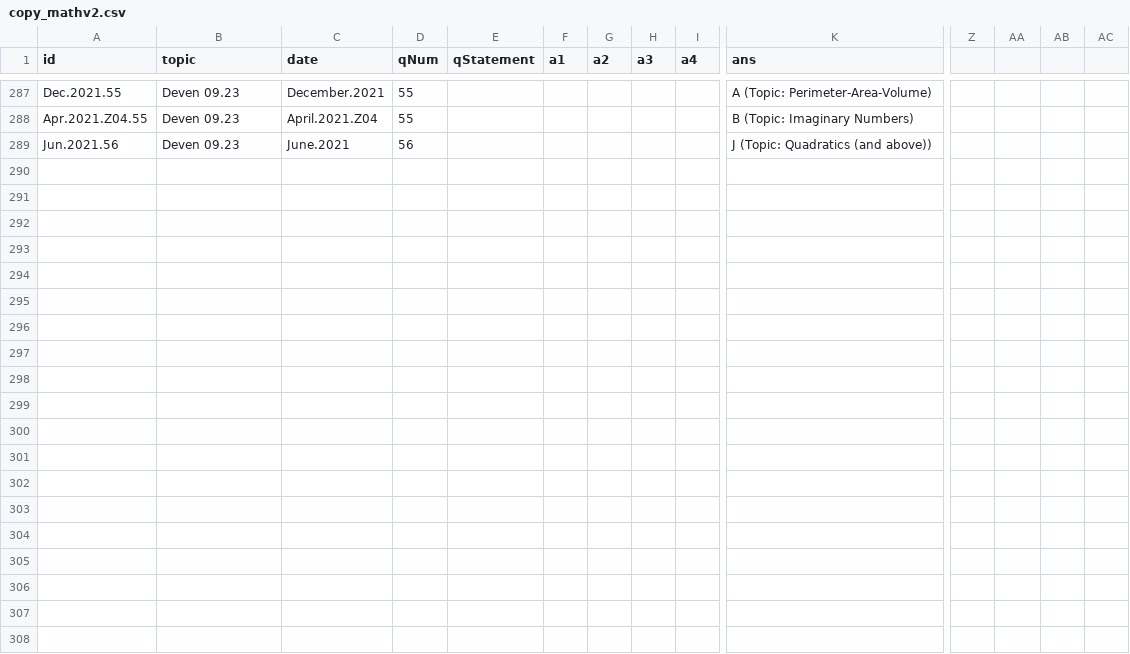
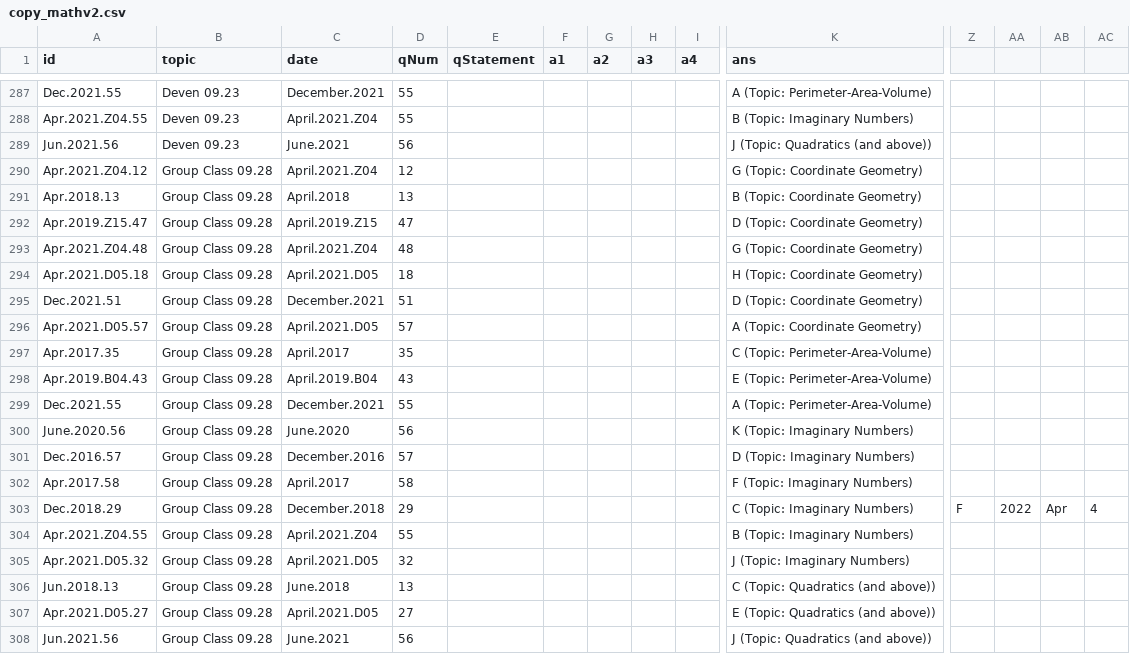
Before and after one commit to bryant-vu/ACT, a CSV file: data/copy_mathv2.csv, drawn as a sheet; only a part is shown, gaps mark what is left out; rows hold the shown columns only; the diff covers the shown part only; the diff names each change by its address in the sheet, - before the commit and + after, or states it on an @@ line.

```diff
--- a/data/copy_mathv2.csv
+++ b/data/copy_mathv2.csv
+row 290: Apr.2021.Z04.12 | Group Class 09.28 | April.2021.Z04 | 12 |  |  |  |  |  | G (Topic: Coordinate Geometry)
+row 291: Apr.2018.13 | Group Class 09.28 | April.2018 | 13 |  |  |  |  |  | B (Topic: Coordinate Geometry)
+row 292: Apr.2019.Z15.47 | Group Class 09.28 | April.2019.Z15 | 47 |  |  |  |  |  | D (Topic: Coordinate Geometry)
+row 293: Apr.2021.Z04.48 | Group Class 09.28 | April.2021.Z04 | 48 |  |  |  |  |  | G (Topic: Coordinate Geometry)
+row 294: Apr.2021.D05.18 | Group Class 09.28 | April.2021.D05 | 18 |  |  |  |  |  | H (Topic: Coordinate Geometry)
+row 295: Dec.2021.51 | Group Class 09.28 | December.2021 | 51 |  |  |  |  |  | D (Topic: Coordinate Geometry)
+row 296: Apr.2021.D05.57 | Group Class 09.28 | April.2021.D05 | 57 |  |  |  |  |  | A (Topic: Coordinate Geometry)
+row 297: Apr.2017.35 | Group Class 09.28 | April.2017 | 35 |  |  |  |  |  | C (Topic: Perimeter-Area-Volume)
+row 298: Apr.2019.B04.43 | Group Class 09.28 | April.2019.B04 | 43 |  |  |  |  |  | E (Topic: Perimeter-Area-Volume)
+row 299: Dec.2021.55 | Group Class 09.28 | December.2021 | 55 |  |  |  |  |  | A (Topic: Perimeter-Area-Volume)
+row 300: June.2020.56 | Group Class 09.28 | June.2020 | 56 |  |  |  |  |  | K (Topic: Imaginary Numbers)
+row 301: Dec.2016.57 | Group Class 09.28 | December.2016 | 57 |  |  |  |  |  | D (Topic: Imaginary Numbers)
+row 302: Apr.2017.58 | Group Class 09.28 | April.2017 | 58 |  |  |  |  |  | F (Topic: Imaginary Numbers)
+row 303: Dec.2018.29 | Group Class 09.28 | December.2018 | 29 |  |  |  |  |  | C (Topic: Imaginary Numbers) | F | 2022 | Apr | 4
+row 304: Apr.2021.Z04.55 | Group Class 09.28 | April.2021.Z04 | 55 |  |  |  |  |  | B (Topic: Imaginary Numbers)
+row 305: Apr.2021.D05.32 | Group Class 09.28 | April.2021.D05 | 32 |  |  |  |  |  | J (Topic: Imaginary Numbers)
+row 306: Jun.2018.13 | Group Class 09.28 | June.2018 | 13 |  |  |  |  |  | C (Topic: Quadratics (and above))
+row 307: Apr.2021.D05.27 | Group Class 09.28 | April.2021.D05 | 27 |  |  |  |  |  | E (Topic: Quadratics (and above))
+row 308: Jun.2021.56 | Group Class 09.28 | June.2021 | 56 |  |  |  |  |  | J (Topic: Quadratics (and above))
```
Also changed, not shown: 10 added rows elsewhere in this file.
